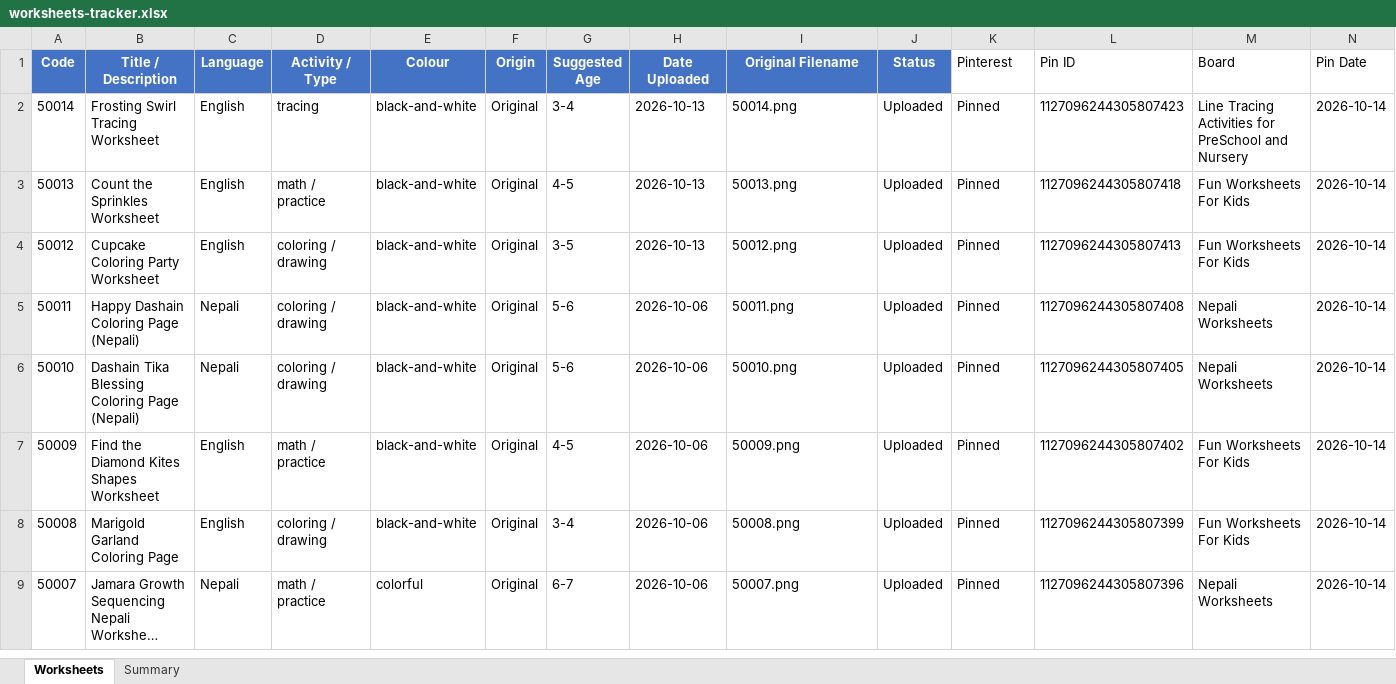
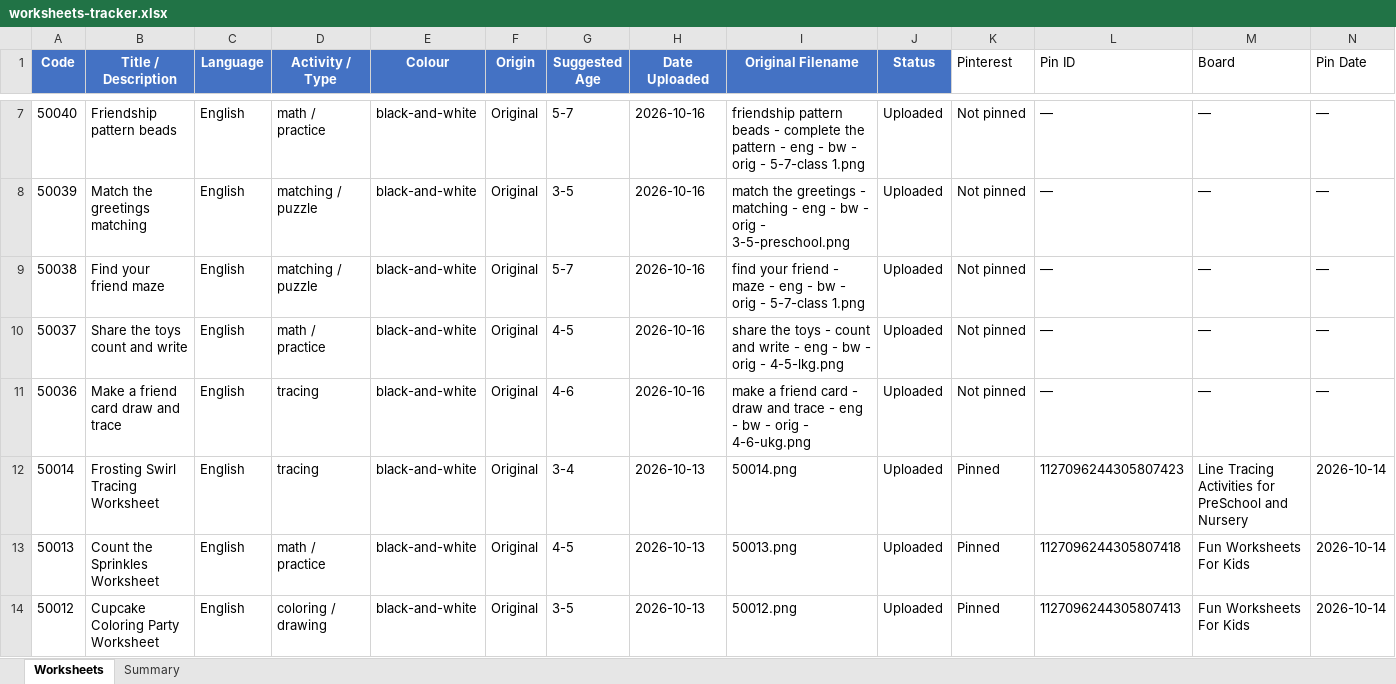
Before and after one commit to fiftytwo-52/freekidworksheets, an Excel workbook: worksheets-tracker.xlsx, sheet Worksheets, drawn as a sheet; only a part is shown, gaps mark what is left out; the shorter side is filled out with more unchanged rows; long unchanged cells end in …; values as stored, in another font and other column widths than the file's, no borders; the diff covers the shown part only; the diff names each change by its address in the sheet, - before the commit and + after, or states it on an @@ line.

Commit message:
docs(tracking): record published worksheets 50036-50045
Oct 19 holiday batch (New Friends Day + Multicultural Diversity Day).
Ledger, XLSX, and Google Sheet updated in the same session.

```diff
--- a/worksheets-tracker.xlsx (sheet Worksheets)
+++ b/worksheets-tracker.xlsx (sheet Worksheets)
+row 7: 50040 | Friendship pattern beads | English | math / practice | black-and-white | Original | 5-7 | 2026-10-16 | friendship pattern beads - complete the pattern - eng - bw - orig - 5-7-class 1.png | Uploaded | Not pinned | — | — | —
+row 8: 50039 | Match the greetings matching | English | matching / puzzle | black-and-white | Original | 3-5 | 2026-10-16 | match the greetings - matching - eng - bw - orig - 3-5-preschool.png | Uploaded | Not pinned | — | — | —
+row 9: 50038 | Find your friend maze | English | matching / puzzle | black-and-white | Original | 5-7 | 2026-10-16 | find your friend - maze - eng - bw - orig - 5-7-class 1.png | Uploaded | Not pinned | — | — | —
+row 10: 50037 | Share the toys count and write | English | math / practice | black-and-white | Original | 4-5 | 2026-10-16 | share the toys - count and write - eng - bw - orig - 4-5-lkg.png | Uploaded | Not pinned | — | — | —
+row 11: 50036 | Make a friend card draw and trace | English | tracing | black-and-white | Original | 4-6 | 2026-10-16 | make a friend card - draw and trace - eng - bw - orig - 4-6-ukg.png | Uploaded | Not pinned | — | — | —
```
Also changed, not shown: 5 added rows elsewhere in this sheet, sheet Summary, 1 other file.
